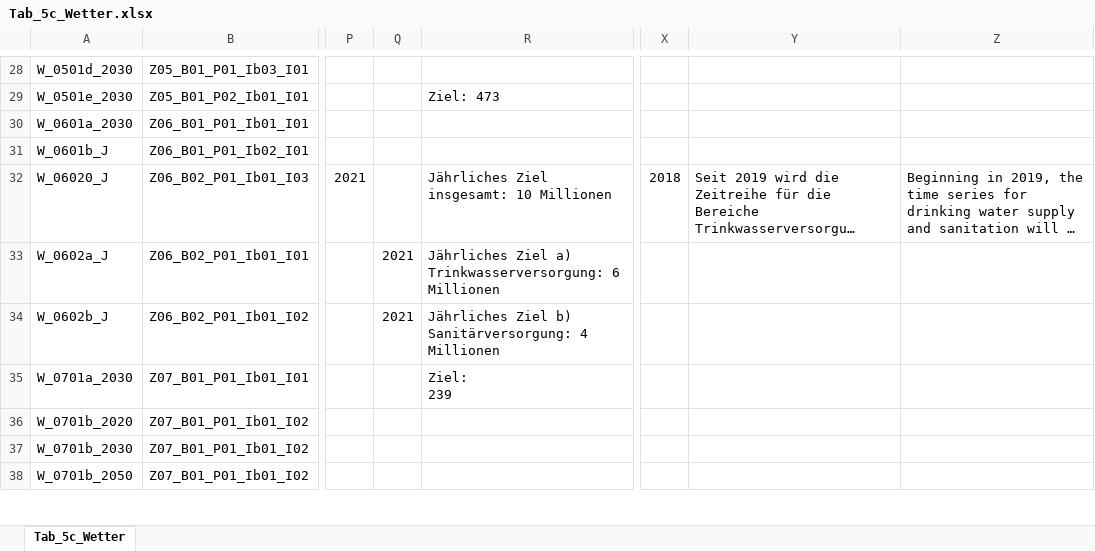
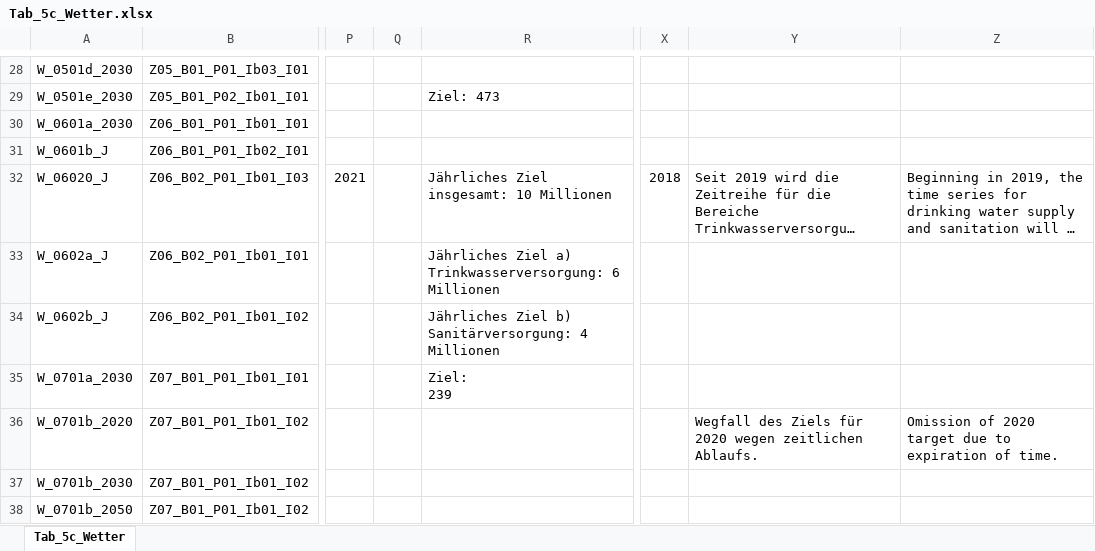
Before and after one commit to DnsUpgradeEnvironment/transfer, an Excel workbook: Tab_5c_Wetter.xlsx, sheet Tab_5c_Wetter, drawn as a sheet; only a part is shown, gaps mark what is left out; long unchanged cells end in …; values as stored, in another font and other column widths than the file's, no borders; the diff covers the shown part only; the diff names each change by its address in the sheet, - before the commit and + after, or states it on an @@ line.

```diff
--- a/Tab_5c_Wetter.xlsx (sheet Tab_5c_Wetter)
+++ b/Tab_5c_Wetter.xlsx (sheet Tab_5c_Wetter)
-Q33:Q34: 2021
+Q33:Q34: (empty)
-Y36: (empty)
+Y36: Wegfall des Ziels für 2020 wegen zeitlichen Ablaufs.
-Z36: (empty)
+Z36: Omission of 2020 target due to expiration of time.
```
Also changed, not shown: 33 edited cells elsewhere in this sheet, Dic_Disagg_Ausprägungen.xlsx, Exp_data.xlsx, 2 other files.
